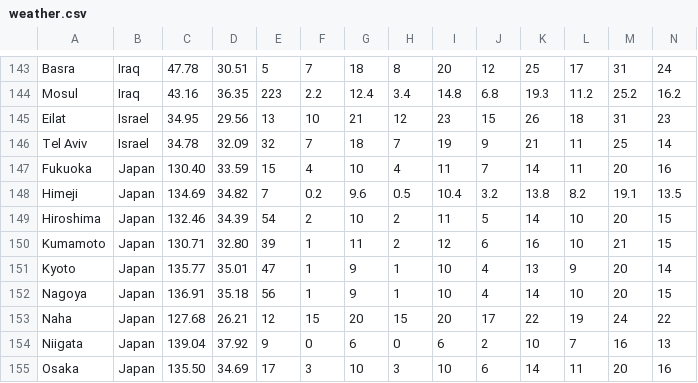
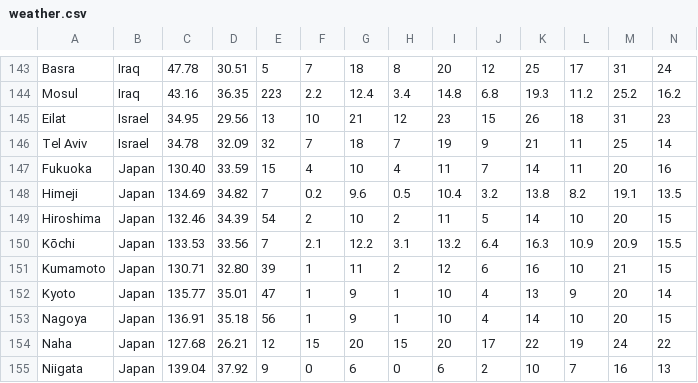
Before and after one commit to Institute-for-Future-Intelligence/aladdin, a CSV file: src/resources/weather.csv, drawn as a sheet; only a part is shown, gaps mark what is left out; the shorter side is filled out with more unchanged rows; rows hold the shown columns only; the diff names each change by its address in the sheet, - before the commit and + after, or states it on an @@ line.

```diff
--- a/src/resources/weather.csv
+++ b/src/resources/weather.csv
+row 150: Kōchi | Japan | 133.53 | 33.56 | 7 | 2.1 | 12.2 | 3.1 | 13.2 | 6.4 | 16.3 | 10.9 | 20.9 | 15.5
```
Also changed, not shown: 8 other files.
